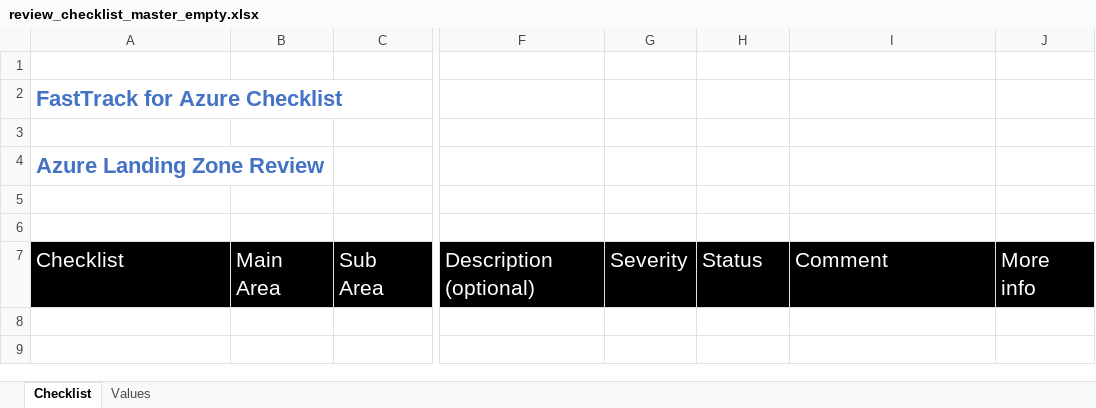
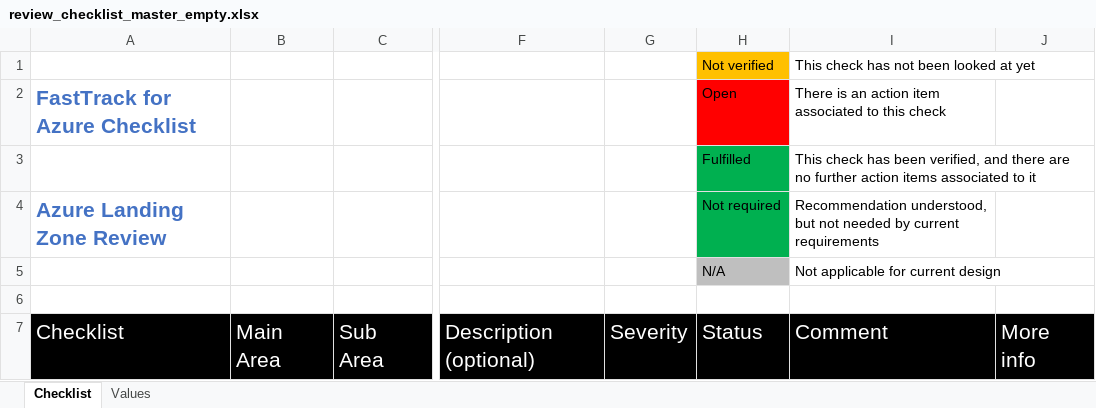
Before and after one commit to Azure/review-checklists, an Excel workbook: spreadsheet/macrofree/review_checklist_master_empty.xlsx, sheet Checklist, drawn as a sheet; only a part is shown, gaps mark what is left out; values as stored, in another font and other column widths than the file's, no borders; conditional formats not drawn; rows hold the shown columns only; the diff names each change by its address in the sheet, - before the commit and + after, or states it on an @@ line.

Commit message:
added state legend

```diff
--- a/spreadsheet/macrofree/review_checklist_master_empty.xlsx (sheet Checklist)
+++ b/spreadsheet/macrofree/review_checklist_master_empty.xlsx (sheet Checklist)
-row 1: (empty)
+row 1:  |  |  |  |  | Not verified | This check has not been looked at yet
-H1 fill: none
+H1 fill: #FFC000
@@ A2 text size: smaller @@
-H2: (empty)
+H2: Open
-H2 fill: none
+H2 fill: #FF0000
-I2: (empty)
+I2: There is an action item associated to this check
-row 3: (empty)
+row 3:  |  |  |  |  | Fulfilled | This check has been verified, and there are no further action items associated to it
-H3:H4 fill: none
+H3:H4 fill: #00B050
@@ A4 text size: smaller @@
-H4: (empty)
+H4: Not required
-I4: (empty)
+I4: Recommendation understood, but not needed by current requirements
-row 5: (empty)
+row 5:  |  |  |  |  | N/A | Not applicable for current design
-H5 fill: none
+H5 fill: #BFBFBF
```
